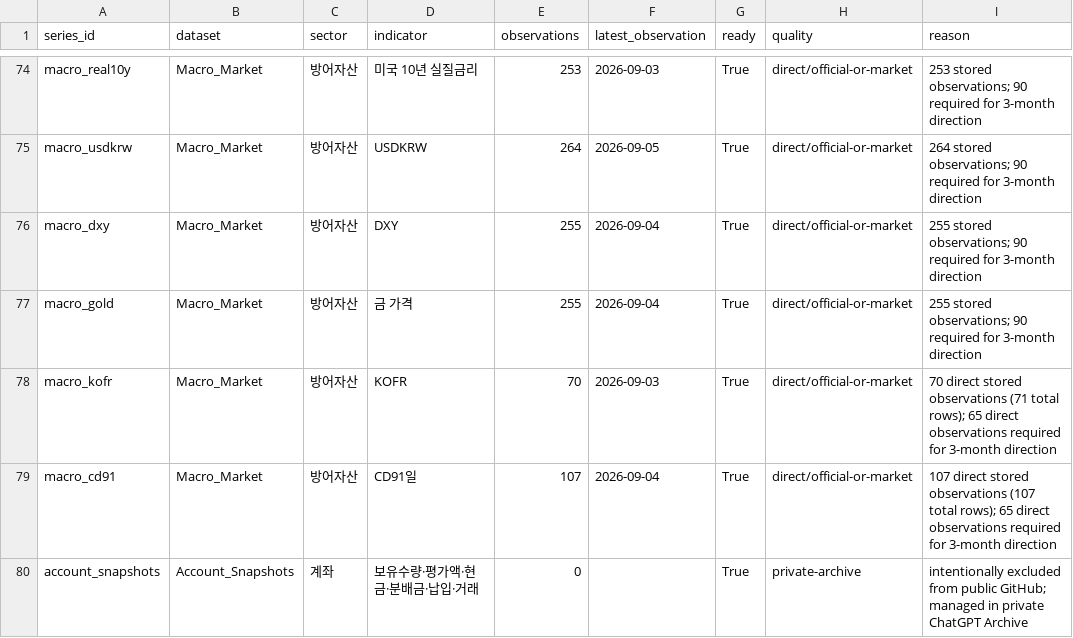
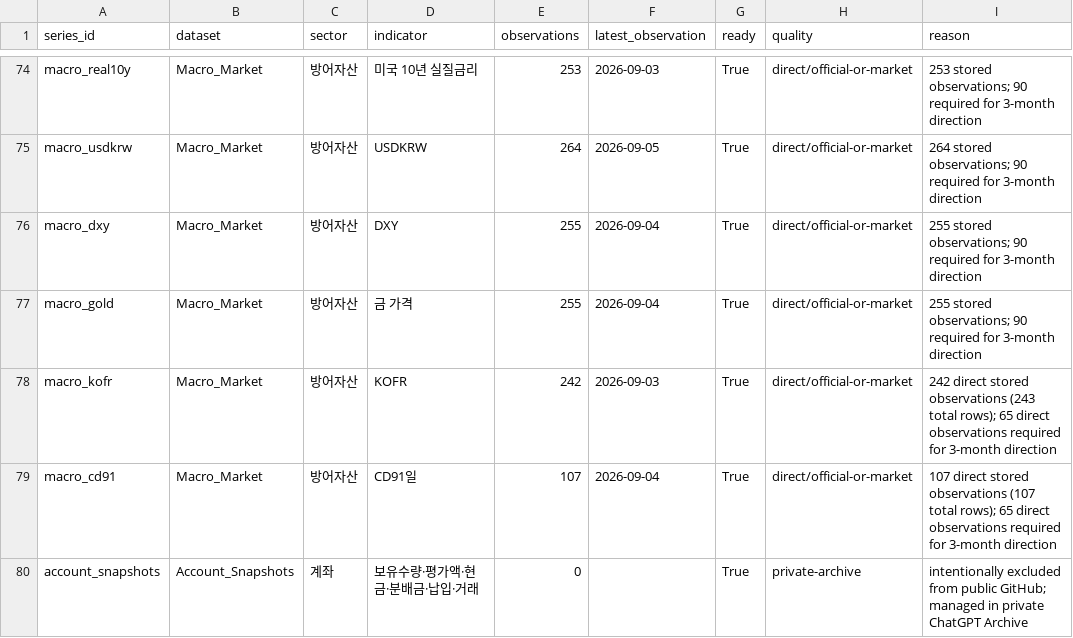
Before and after one commit to hyunsungkim73/HAA_Leader_Sector_System, a CSV file: data/meta/completeness_series.csv, drawn as a sheet; only a part is shown, gaps mark what is left out.

```diff
--- a/data/meta/completeness_series.csv
+++ b/data/meta/completeness_series.csv
@@ -77,3 +77,3 @@ macro_dxy,Macro_Market,방어자산,DXY,255,2026-09-04,True,direct/official-or-m
 macro_gold,Macro_Market,방어자산,금 가격,255,2026-09-04,True,direct/official-or-market,255 stored observations; 90 required for 3-month direction
-macro_kofr,Macro_Market,방어자산,KOFR,70,2026-09-03,True,direct/official-or-market,70 direct stored observations (71 total rows); 65 direct observations required for 3-month direction
+macro_kofr,Macro_Market,방어자산,KOFR,242,2026-09-03,True,direct/official-or-market,242 direct stored observations (243 total rows); 65 direct observations required for 3-month direction
 macro_cd91,Macro_Market,방어자산,CD91일,107,2026-09-04,True,direct/official-or-market,107 direct stored observations (107 total rows); 65 direct observations required for 3-month direction
```
Also changed, not shown: 4 other files.
